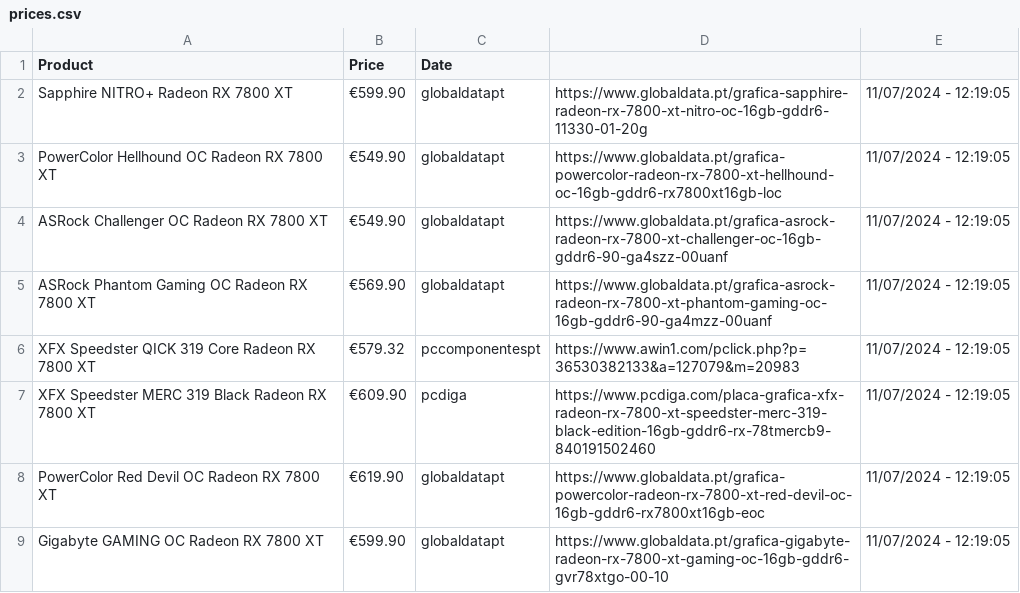
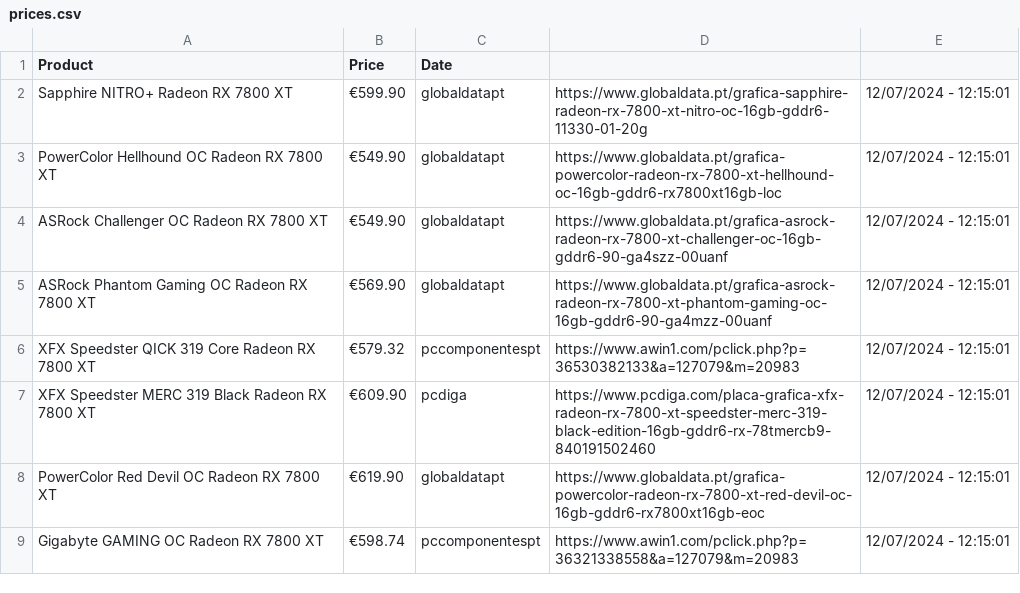
Before and after one commit to joao-portelinha/Price-Tracker, a CSV file: docs/assets/prices.csv, drawn as a sheet.

Commit message:
Update 12/07/2024 - 12:15:01

```diff
--- a/docs/assets/prices.csv
+++ b/docs/assets/prices.csv
@@ -1,9 +1,9 @@
 Product,Price,Date
-Sapphire NITRO+ Radeon RX 7800 XT,€599.90,globaldatapt,https://www.globaldata.pt/grafica-sapphire-radeon-rx-7800-xt-nitro-oc-16gb-gddr6-11330-01-20g,11/07/2024 - 12:19:05
-PowerColor Hellhound OC Radeon RX 7800 XT,€549.90,globaldatapt,https://www.globaldata.pt/grafica-powercolor-radeon-rx-7800-xt-hellhound-oc-16gb-gddr6-rx7800xt16gb-loc,11/07/2024 - 12:19:05
-ASRock Challenger OC Radeon RX 7800 XT,€549.90,globaldatapt,https://www.globaldata.pt/grafica-asrock-radeon-rx-7800-xt-challenger-oc-16gb-gddr6-90-ga4szz-00uanf,11/07/2024 - 12:19:05
-ASRock Phantom Gaming OC Radeon RX 7800 XT,€569.90,globaldatapt,https://www.globaldata.pt/grafica-asrock-radeon-rx-7800-xt-phantom-gaming-oc-16gb-gddr6-90-ga4mzz-00uanf,11/07/2024 - 12:19:05
-XFX Speedster QICK 319 Core Radeon RX 7800 XT,€579.32,pccomponentespt,https://www.awin1.com/pclick.php?p=36530382133&a=127079&m=20983,11/07/2024 - 12:19:05
-XFX Speedster MERC 319 Black Radeon RX 7800 XT,€609.90,pcdiga,https://www.pcdiga.com/placa-grafica-xfx-radeon-rx-7800-xt-speedster-merc-319-black-edition-16gb-gddr6-rx-78tmercb9-840191502460,11/07/2024 - 12:19:05
-PowerColor Red Devil OC Radeon RX 7800 XT,€619.90,globaldatapt,https://www.globaldata.pt/grafica-powercolor-radeon-rx-7800-xt-red-devil-oc-16gb-gddr6-rx7800xt16gb-eoc,11/07/2024 - 12:19:05
-Gigabyte GAMING OC Radeon RX 7800 XT,€599.90,globaldatapt,https://www.globaldata.pt/grafica-gigabyte-radeon-rx-7800-xt-gaming-oc-16gb-gddr6-gvr78xtgo-00-10,11/07/2024 - 12:19:05
+Sapphire NITRO+ Radeon RX 7800 XT,€599.90,globaldatapt,https://www.globaldata.pt/grafica-sapphire-radeon-rx-7800-xt-nitro-oc-16gb-gddr6-11330-01-20g,12/07/2024 - 12:15:01
+PowerColor Hellhound OC Radeon RX 7800 XT,€549.90,globaldatapt,https://www.globaldata.pt/grafica-powercolor-radeon-rx-7800-xt-hellhound-oc-16gb-gddr6-rx7800xt16gb-loc,12/07/2024 - 12:15:01
+ASRock Challenger OC Radeon RX 7800 XT,€549.90,globaldatapt,https://www.globaldata.pt/grafica-asrock-radeon-rx-7800-xt-challenger-oc-16gb-gddr6-90-ga4szz-00uanf,12/07/2024 - 12:15:01
+ASRock Phantom Gaming OC Radeon RX 7800 XT,€569.90,globaldatapt,https://www.globaldata.pt/grafica-asrock-radeon-rx-7800-xt-phantom-gaming-oc-16gb-gddr6-90-ga4mzz-00uanf,12/07/2024 - 12:15:01
+XFX Speedster QICK 319 Core Radeon RX 7800 XT,€579.32,pccomponentespt,https://www.awin1.com/pclick.php?p=36530382133&a=127079&m=20983,12/07/2024 - 12:15:01
+XFX Speedster MERC 319 Black Radeon RX 7800 XT,€609.90,pcdiga,https://www.pcdiga.com/placa-grafica-xfx-radeon-rx-7800-xt-speedster-merc-319-black-edition-16gb-gddr6-rx-78tmercb9-840191502460,12/07/2024 - 12:15:01
+PowerColor Red Devil OC Radeon RX 7800 XT,€619.90,globaldatapt,https://www.globaldata.pt/grafica-powercolor-radeon-rx-7800-xt-red-devil-oc-16gb-gddr6-rx7800xt16gb-eoc,12/07/2024 - 12:15:01
+Gigabyte GAMING OC Radeon RX 7800 XT,€598.74,pccomponentespt,https://www.awin1.com/pclick.php?p=36321338558&a=127079&m=20983,12/07/2024 - 12:15:01
```
